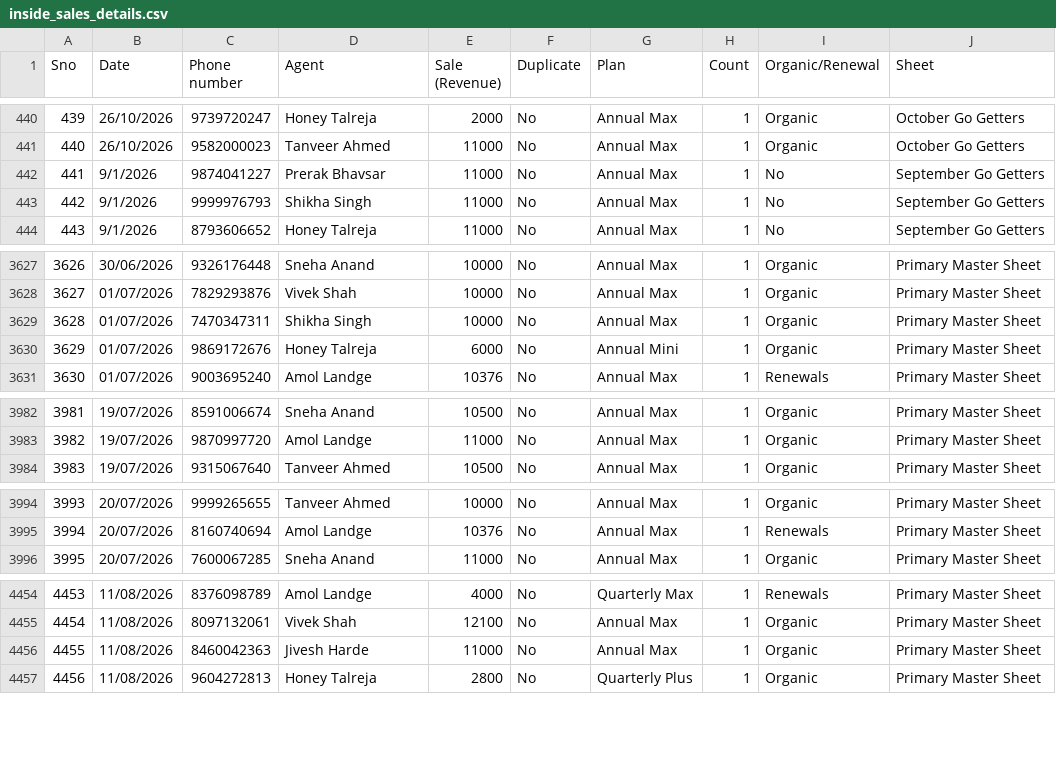
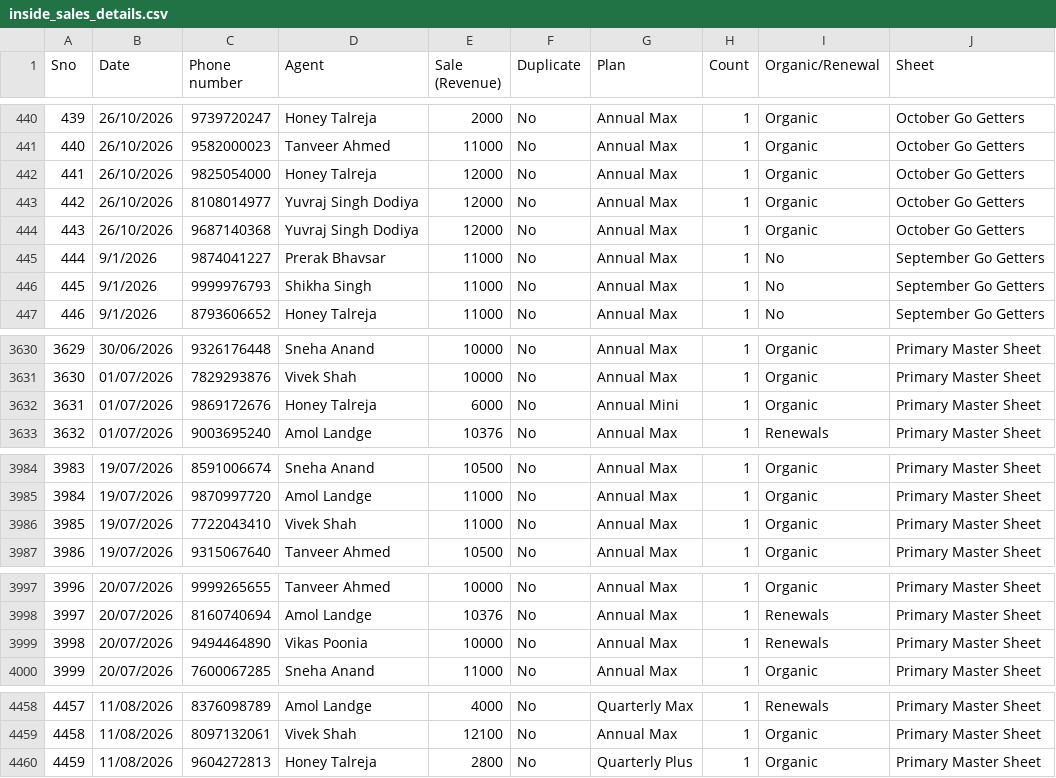
Before and after one commit to Amankr0402/Daily-Sales-Revenue-Report, a CSV file: data/inside_sales_details.csv, drawn as a sheet; only a part is shown, gaps mark what is left out; removed rows and columns are numbered as before the commit, all else as after; the diff covers the shown part only; the diff names each change by its address in the sheet, - before the commit and + after, or states it on an @@ line.

```diff
--- a/data/inside_sales_details.csv
+++ b/data/inside_sales_details.csv
+row 442: 441 | 26/10/2026 | 9825054000 | Honey Talreja | 12000 | No | Annual Max | 1 | Organic | October Go Getters
+row 443: 442 | 26/10/2026 | 8108014977 | Yuvraj Singh Dodiya | 12000 | No | Annual Max | 1 | Organic | October Go Getters
+row 444: 443 | 26/10/2026 | 9687140368 | Yuvraj Singh Dodiya | 12000 | No | Annual Max | 1 | Organic | October Go Getters
@@ column A (Sno) renumbered from row 445 down @@
-row 3629: 3628 | 01/07/2026 | 7470347311 | Shikha Singh | 10000 | No | Annual Max | 1 | Organic | Primary Master Sheet
+row 3986: 3985 | 19/07/2026 | 7722043410 | Vivek Shah | 11000 | No | Annual Max | 1 | Organic | Primary Master Sheet
+row 3999: 3998 | 20/07/2026 | 9494464890 | Vikas Poonia | 10000 | No | Annual Max | 1 | Renewals | Primary Master Sheet
-row 4456: 4455 | 11/08/2026 | 8460042363 | Jivesh Harde | 11000 | No | Annual Max | 1 | Organic | Primary Master Sheet
```
Also changed, not shown: 3 added rows elsewhere in this file, data/missed_leads_details.csv, data/telecrm_leads_details.csv, 22 other files.
